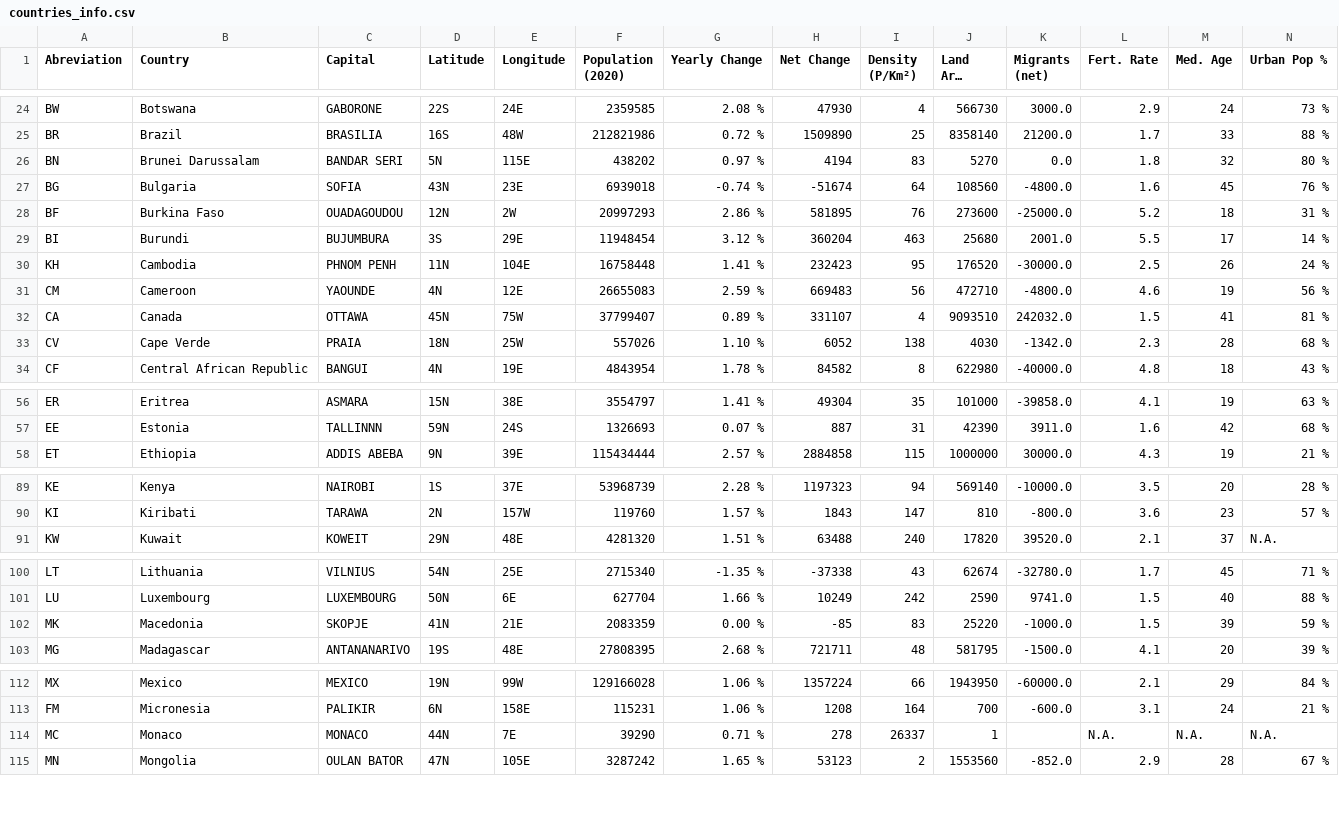
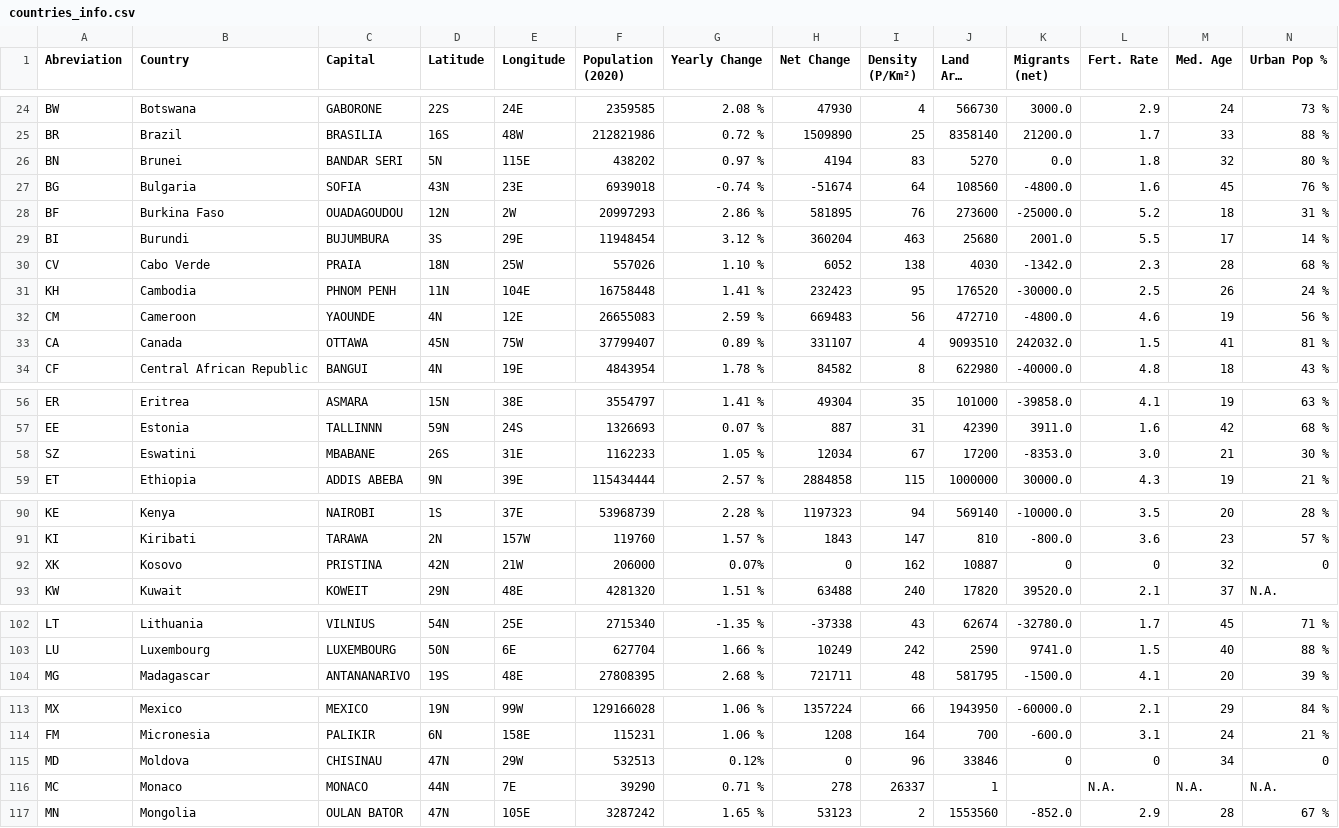
Before and after one commit to Vic71bis/projet_71, a CSV file: countries_info.csv, drawn as a sheet; only a part is shown, gaps mark what is left out; long unchanged cells end in …; removed rows and columns are numbered as before the commit, all else as after; rows hold the shown columns only; the diff covers the shown part only; the diff names each change by its address in the sheet, - before the commit and + after, or states it on an @@ line.

Commit message:
Add files via upload

```diff
--- a/countries_info.csv
+++ b/countries_info.csv
-B26 (Country): Brunei Darussalam
+B26 (Country): Brunei
+row 30: CV | Cabo Verde | PRAIA | 18N | 25W | 557026 | 1.10 % | 6052 | 138 | 4030 | -1342.0 | 2.3 | 28 | 68 %
-row 33: CV | Cape Verde | PRAIA | 18N | 25W | 557026 | 1.10 % | 6052 | 138 | 4030 | -1342.0 | 2.3 | 28 | 68 %
+row 58: SZ | Eswatini | MBABANE | 26S | 31E | 1162233 | 1.05 % | 12034 | 67 | 17200 | -8353.0 | 3.0 | 21 | 30 %
+row 92: XK | Kosovo | PRISTINA | 42N | 21W | 206000 | 0.07% | 0 | 162 | 10887 | 0 | 0 | 32 | 0
-row 102: MK | Macedonia | SKOPJE | 41N | 21E | 2083359 | 0.00 % | -85 | 83 | 25220 | -1000.0 | 1.5 | 39 | 59 %
+row 115: MD | Moldova | CHISINAU | 47N | 29W | 532513 | 0.12% | 0 | 96 | 33846 | 0 | 0 | 34 | 0
```
Also changed, not shown: 3 added rows and 1 removed row elsewhere in this file.
